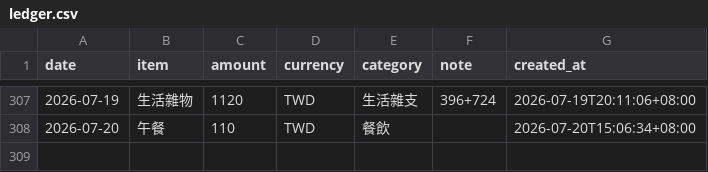
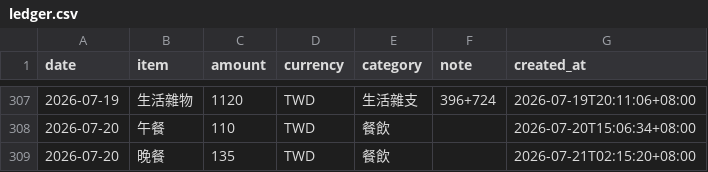
Before and after one commit to yuming920619-svg/Myhermesagi, a CSV file: bookkeeping/ledger.csv, drawn as a sheet; only a part is shown, gaps mark what is left out.

```diff
--- a/bookkeeping/ledger.csv
+++ b/bookkeeping/ledger.csv
@@ -308 +308,2 @@ date,item,amount,currency,category,note,created_at
 2026-07-20,午餐,110,TWD,餐飲,,2026-07-20T15:06:34+08:00
+2026-07-20,晚餐,135,TWD,餐飲,,2026-07-21T02:15:20+08:00
```
Also changed, not shown: 1 other file.
